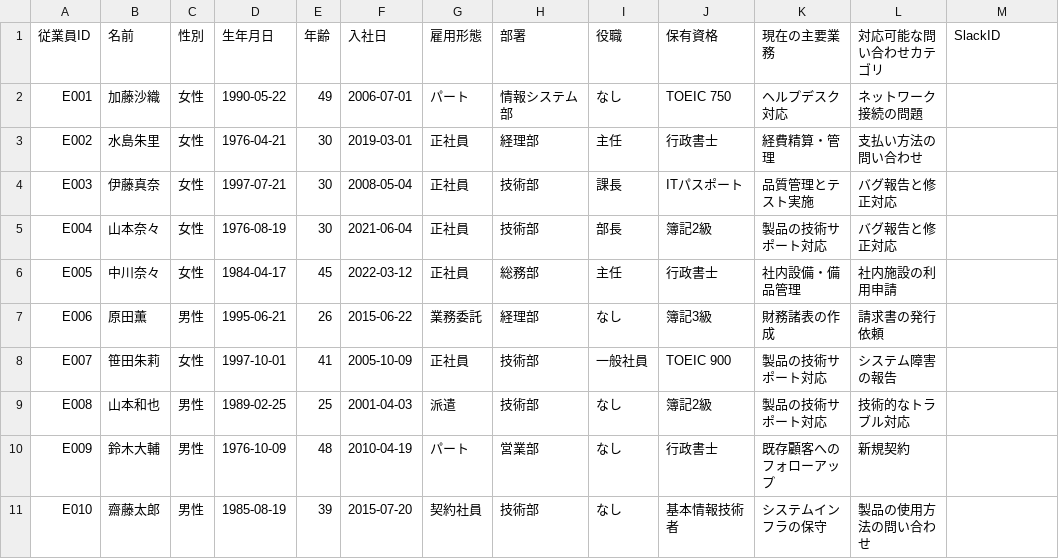
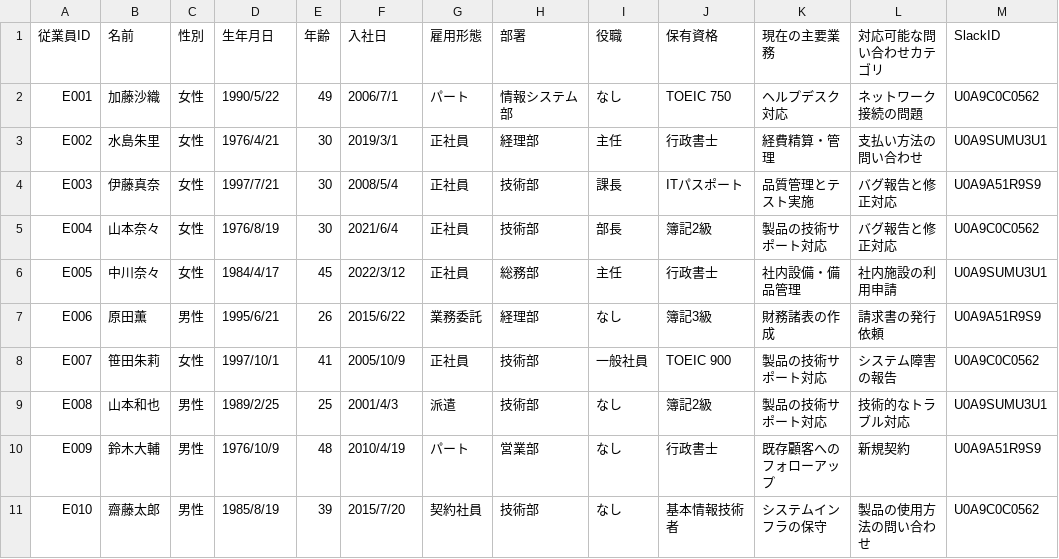
Before and after one commit to cocoahhh-hub/customer_contact, a CSV file: data/slack/従業員情報.csv, drawn as a sheet; only a part is shown; the diff covers the shown part only.

```diff
--- a/data/slack/従業員情報.csv
+++ b/data/slack/従業員情報.csv
@@ -1,11 +1,11 @@
 従業員ID,名前,性別,生年月日,年齢,入社日,雇用形態,部署,役職,保有資格,現在の主要業務,対応可能な問い合わせカテゴリ,SlackID
-E001,加藤沙織,女性,1990-05-22,49,2006-07-01,パート,情報システム部,なし,TOEIC 750,ヘルプデスク対応,ネットワーク接続の問題,
-E002,水島朱里,女性,1976-04-21,30,2019-03-01,正社員,経理部,主任,行政書士,経費精算・管理,支払い方法の問い合わせ,
-E003,伊藤真奈,女性,1997-07-21,30,2008-05-04,正社員,技術部,課長,ITパスポート,品質管理とテスト実施,バグ報告と修正対応,
-E004,山本奈々,女性,1976-08-19,30,2021-06-04,正社員,技術部,部長,簿記2級,製品の技術サポート対応,バグ報告と修正対応,
-E005,中川奈々,女性,1984-04-17,45,2022-03-12,正社員,総務部,主任,行政書士,社内設備・備品管理,社内施設の利用申請,
-E006,原田薫,男性,1995-06-21,26,2015-06-22,業務委託,経理部,なし,簿記3級,財務諸表の作成,請求書の発行依頼,
-E007,笹田朱莉,女性,1997-10-01,41,2005-10-09,正社員,技術部,一般社員,TOEIC 900,製品の技術サポート対応,システム障害の報告,
-E008,山本和也,男性,1989-02-25,25,2001-04-03,派遣,技術部,なし,簿記2級,製品の技術サポート対応,技術的なトラブル対応,
-E009,鈴木大輔,男性,1976-10-09,48,2010-04-19,パート,営業部,なし,行政書士,既存顧客へのフォローアップ,新規契約,
-E010,齋藤太郎,男性,1985-08-19,39,2015-07-20,契約社員,技術部,なし,基本情報技術者,システムインフラの保守,製品の使用方法の問い合わせ,
+E001,加藤沙織,女性,1990/5/22,49,2006/7/1,パート,情報システム部,なし,TOEIC 750,ヘルプデスク対応,ネットワーク接続の問題,U0A9C0C0562
+E002,水島朱里,女性,1976/4/21,30,2019/3/1,正社員,経理部,主任,行政書士,経費精算・管理,支払い方法の問い合わせ,U0A9SUMU3U1
+E003,伊藤真奈,女性,1997/7/21,30,2008/5/4,正社員,技術部,課長,ITパスポート,品質管理とテスト実施,バグ報告と修正対応,U0A9A51R9S9
+E004,山本奈々,女性,1976/8/19,30,2021/6/4,正社員,技術部,部長,簿記2級,製品の技術サポート対応,バグ報告と修正対応,U0A9C0C0562
+E005,中川奈々,女性,1984/4/17,45,2022/3/12,正社員,総務部,主任,行政書士,社内設備・備品管理,社内施設の利用申請,U0A9SUMU3U1
+E006,原田薫,男性,1995/6/21,26,2015/6/22,業務委託,経理部,なし,簿記3級,財務諸表の作成,請求書の発行依頼,U0A9A51R9S9
+E007,笹田朱莉,女性,1997/10/1,41,2005/10/9,正社員,技術部,一般社員,TOEIC 900,製品の技術サポート対応,システム障害の報告,U0A9C0C0562
+E008,山本和也,男性,1989/2/25,25,2001/4/3,派遣,技術部,なし,簿記2級,製品の技術サポート対応,技術的なトラブル対応,U0A9SUMU3U1
+E009,鈴木大輔,男性,1976/10/9,48,2010/4/19,パート,営業部,なし,行政書士,既存顧客へのフォローアップ,新規契約,U0A9A51R9S9
+E010,齋藤太郎,男性,1985/8/19,39,2015/7/20,契約社員,技術部,なし,基本情報技術者,システムインフラの保守,製品の使用方法の問い合わせ,U0A9C0C0562
```
Also changed, not shown: 60 edited cells elsewhere in this file, 2 other files.
